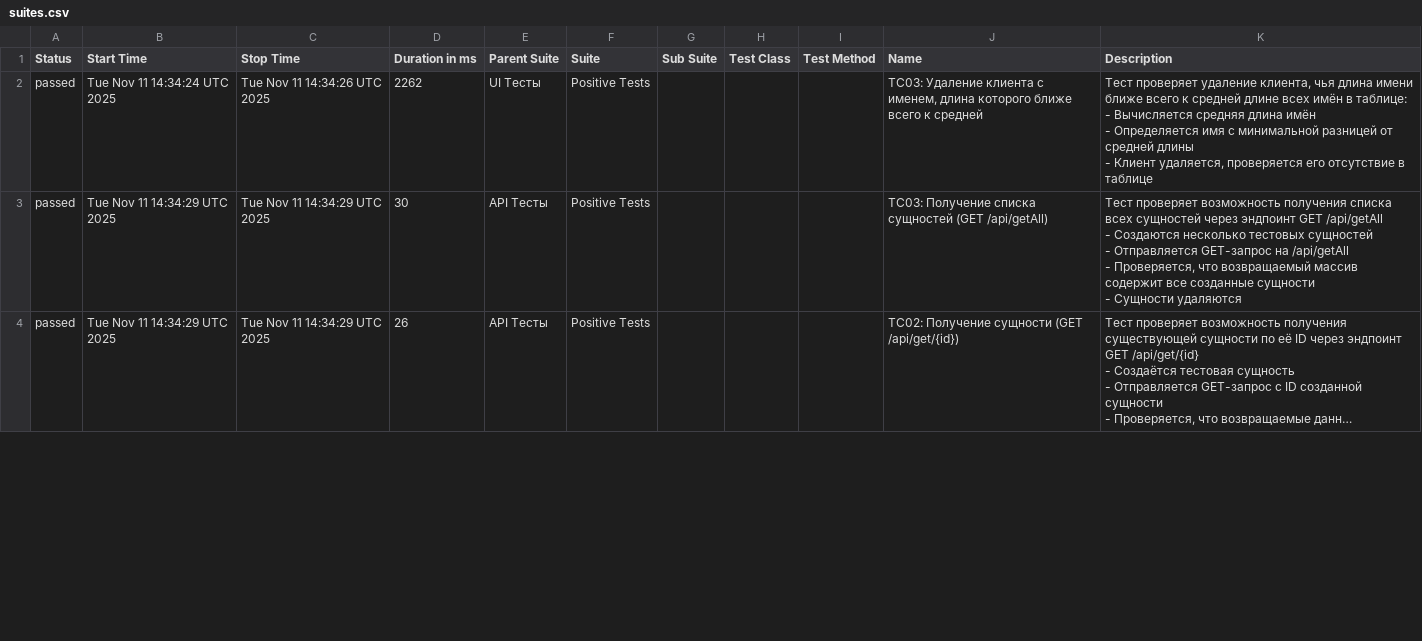
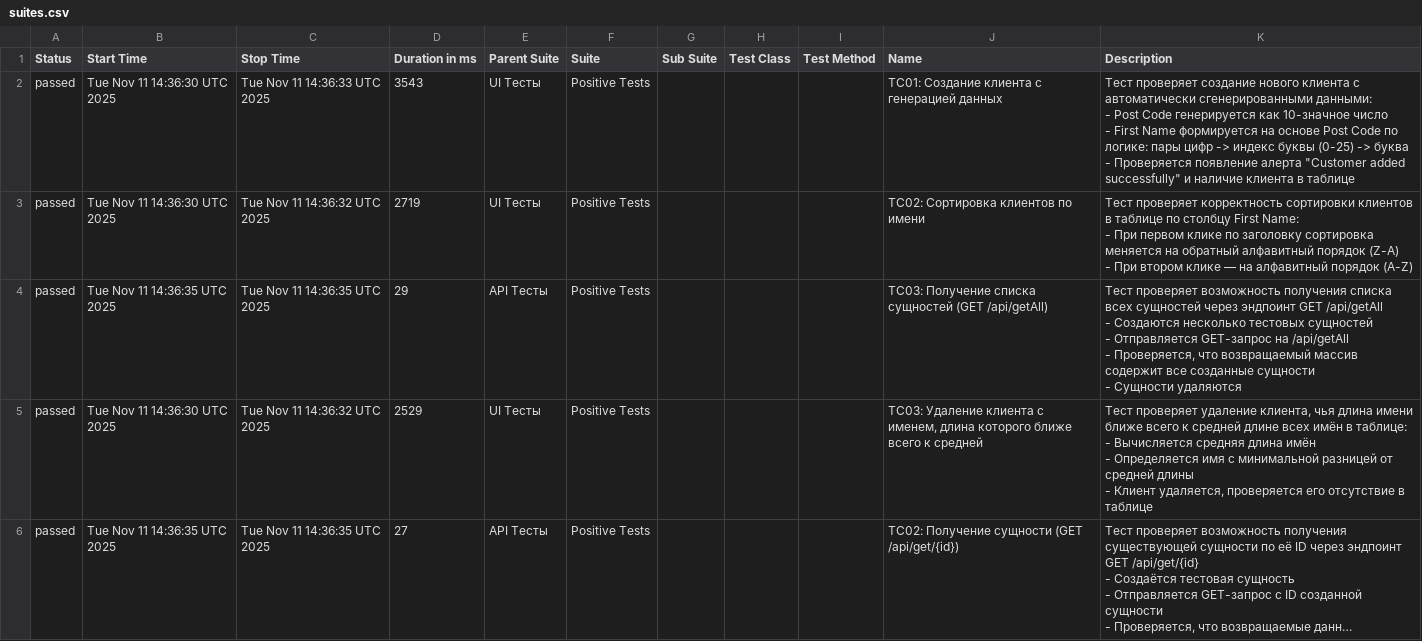
Before and after one commit to kultyapka3/banking_ui_tests, a CSV file: data/suites.csv, drawn as a sheet; only a part is shown; long unchanged cells end in …; addresses are those after the commit; ↵ is a line break in a cell; the diff covers the shown part only; the diff names each change by its address in the sheet, - before the commit and + after, or states it on an @@ line.

```diff
--- a/data/suites.csv
+++ b/data/suites.csv
-B2 (Start Time): Tue Nov 11 14:34:24 UTC 2025
+B2 (Start Time): Tue Nov 11 14:36:30 UTC 2025
-C2 (Stop Time): Tue Nov 11 14:34:26 UTC 2025
+C2 (Stop Time): Tue Nov 11 14:36:33 UTC 2025
-D2 (Duration in ms): 2262
+D2 (Duration in ms): 3543
-J2 (Name): TC03: Удаление клиента с именем, длина которого ближе всего к средней
+J2 (Name): TC01: Создание клиента с генерацией данных
-K2 (Description): Тест проверяет удаление клиента, чья длина имени ближе всего к средней длине всех имён в таблице: ↵ - Вычисляется средняя длина имён ↵ - Определяется имя с минимальной разницей от средней длины ↵ - Клиент удаляется, проверяется его отсутствие в таблице
+K2 (Description): Тест проверяет создание нового клиента с автоматически сгенерированными данными: ↵ - Post Code генерируется как 10-значное число ↵ - First Name формируется на основе Post Code по логике: пары цифр -> индекс буквы (0-25) -> буква ↵ - Проверяется появление алерта "Customer added successfully" и наличие клиента в таблице
+row 3: passed | Tue Nov 11 14:36:30 UTC 2025 | Tue Nov 11 14:36:32 UTC 2025 | 2719 | UI Тесты | Positive Tests |  |  |  | TC02: Сортировка клиентов по имени | Тест проверяет корректность сортировки клиентов в таблице по столбцу First Name: ↵ - При первом клике по заголовку сортировка меняется на обратный алфавитный порядок (Z-A) ↵ - При втором клике — на алфавитный порядок (A-Z)
-B4 (Start Time): Tue Nov 11 14:34:29 UTC 2025
+B4 (Start Time): Tue Nov 11 14:36:35 UTC 2025
-C4 (Stop Time): Tue Nov 11 14:34:29 UTC 2025
+C4 (Stop Time): Tue Nov 11 14:36:35 UTC 2025
-D4 (Duration in ms): 30
+D4 (Duration in ms): 29
+row 5: passed | Tue Nov 11 14:36:30 UTC 2025 | Tue Nov 11 14:36:32 UTC 2025 | 2529 | UI Тесты | Positive Tests |  |  |  | TC03: Удаление клиента с именем, длина которого ближе всего к средней | Тест проверяет удаление клиента, чья длина имени ближе всего к средней длине всех имён в таблице: ↵ - Вычисляется средняя длина имён ↵ - Определяется имя с минимальной разницей от средней длины ↵ - Клиент удаляется, проверяется его отсутствие в таблице
-B6 (Start Time): Tue Nov 11 14:34:29 UTC 2025
+B6 (Start Time): Tue Nov 11 14:36:35 UTC 2025
-C6 (Stop Time): Tue Nov 11 14:34:29 UTC 2025
+C6 (Stop Time): Tue Nov 11 14:36:35 UTC 2025
-D6 (Duration in ms): 26
+D6 (Duration in ms): 27
```
Also changed, not shown: 2 removed rows and 14 edited cells elsewhere in this file, data/behaviors.csv, 58 other files.
